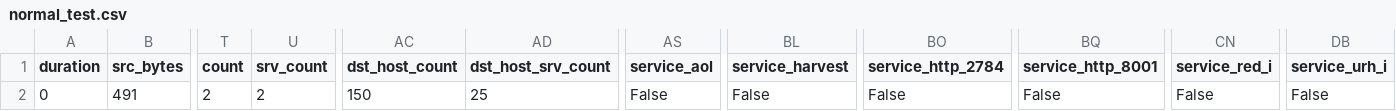
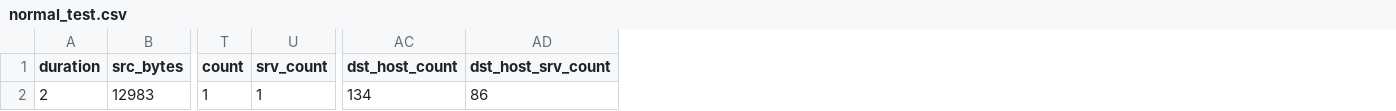
Before and after one commit to yaswanthvuppala/IDS-1, a CSV file: normal_test.csv, drawn as a sheet; only a part is shown, gaps mark what is left out; the diff covers the shown part only; the diff names each change by its address in the sheet, - before the commit and + after, or states it on an @@ line.

```diff
--- a/normal_test.csv
+++ b/normal_test.csv
-column AS (service_aol), row 2: False
-column BL (service_harvest), row 2: False
-column BO (service_http_2784), row 2: False
-column BQ (service_http_8001), row 2: False
-column CN (service_red_i), row 2: False
-column DB (service_urh_i), row 2: False
-A2 (duration): 0
+A2 (duration): 2
-B2 (src_bytes): 491
+B2 (src_bytes): 12983
-T2 (count): 2
+T2 (count): 1
-U2 (srv_count): 2
+U2 (srv_count): 1
-AC2 (dst_host_count): 150
+AC2 (dst_host_count): 134
-AD2 (dst_host_srv_count): 25
+AD2 (dst_host_srv_count): 86
```
Also changed, not shown: 5 edited cells elsewhere in this file, attack_test.csv, mixed_test.csv, 4 other files.
